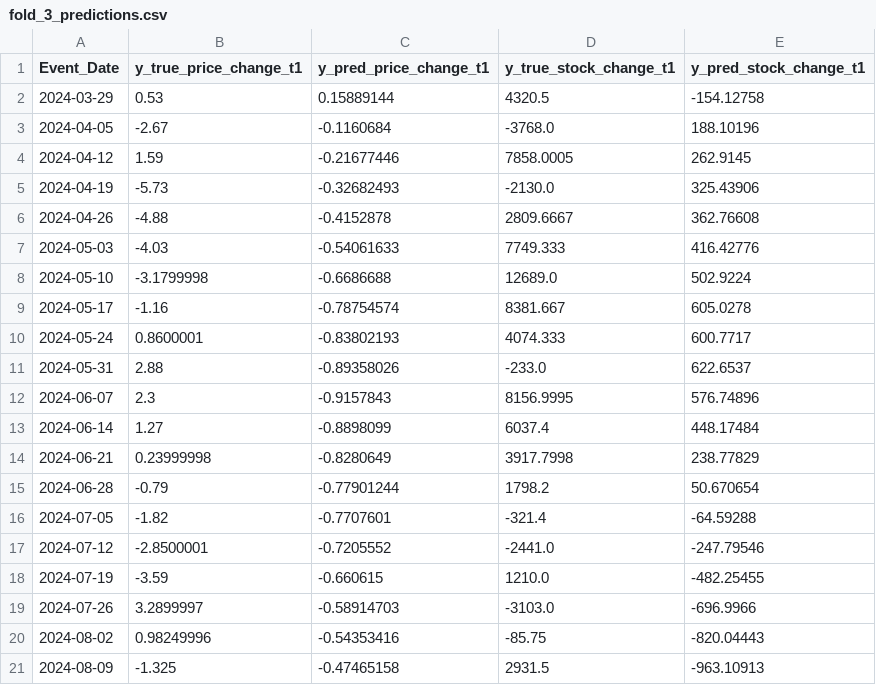
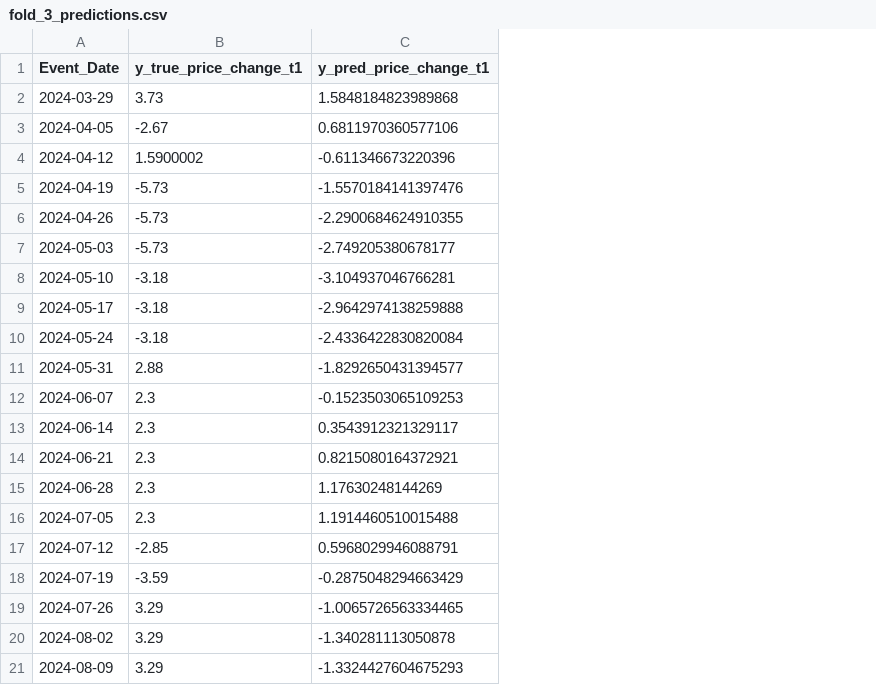
Before and after one commit to Vincenshat/oil-price-analysis, a CSV file: ML/outputs_lstm_wf/fold_3_predictions.csv, drawn as a sheet; the diff names each change by its address in the sheet, - before the commit and + after, or states it on an @@ line.

```diff
--- a/ML/outputs_lstm_wf/fold_3_predictions.csv
+++ b/ML/outputs_lstm_wf/fold_3_predictions.csv
-column D (y_true_stock_change_t1), rows 2-21: 4320.5 | -3768.0 | 7858.0005 | -2130.0 | 2809.6667 | 7749.333 | 12689.0 | 8381.667 | 4074.333 | -233.0 | 8156.9995 | 6037.4 | 3917.7998 | 1798.2 | -321.4 | -2441.0 | 1210.0 | -3103.0 | -85.75 | 2931.5
-column E (y_pred_stock_change_t1), rows 2-21: -154.12758 | 188.10196 | 262.9145 | 325.43906 | 362.76608 | 416.42776 | 502.9224 | 605.0278 | 600.7717 | 622.6537 | 576.74896 | 448.17484 | 238.77829 | 50.670654 | -64.59288 | -247.79546 | -482.25455 | -696.9966 | -820.04443 | -963.10913
-B2 (y_true_price_change_t1): 0.53
+B2 (y_true_price_change_t1): 3.73
-C2 (y_pred_price_change_t1): 0.15889144
+C2 (y_pred_price_change_t1): 1.5848184823989868
-C3 (y_pred_price_change_t1): -0.1160684
+C3 (y_pred_price_change_t1): 0.6811970360577106
-B4 (y_true_price_change_t1): 1.59
+B4 (y_true_price_change_t1): 1.5900002
-C4 (y_pred_price_change_t1): -0.21677446
+C4 (y_pred_price_change_t1): -0.611346673220396
-C5 (y_pred_price_change_t1): -0.32682493
+C5 (y_pred_price_change_t1): -1.5570184141397476
-B6 (y_true_price_change_t1): -4.88
+B6 (y_true_price_change_t1): -5.73
-C6 (y_pred_price_change_t1): -0.4152878
+C6 (y_pred_price_change_t1): -2.2900684624910355
-B7 (y_true_price_change_t1): -4.03
+B7 (y_true_price_change_t1): -5.73
-C7 (y_pred_price_change_t1): -0.54061633
+C7 (y_pred_price_change_t1): -2.749205380678177
-B8 (y_true_price_change_t1): -3.1799998
+B8 (y_true_price_change_t1): -3.18
-C8 (y_pred_price_change_t1): -0.6686688
+C8 (y_pred_price_change_t1): -3.104937046766281
-B9 (y_true_price_change_t1): -1.16
+B9 (y_true_price_change_t1): -3.18
-C9 (y_pred_price_change_t1): -0.78754574
+C9 (y_pred_price_change_t1): -2.9642974138259888
-B10 (y_true_price_change_t1): 0.8600001
+B10 (y_true_price_change_t1): -3.18
-C10 (y_pred_price_change_t1): -0.83802193
+C10 (y_pred_price_change_t1): -2.4336422830820084
-C11 (y_pred_price_change_t1): -0.89358026
+C11 (y_pred_price_change_t1): -1.8292650431394577
-C12 (y_pred_price_change_t1): -0.9157843
+C12 (y_pred_price_change_t1): -0.1523503065109253
-B13 (y_true_price_change_t1): 1.27
+B13 (y_true_price_change_t1): 2.3
-C13 (y_pred_price_change_t1): -0.8898099
+C13 (y_pred_price_change_t1): 0.3543912321329117
-B14 (y_true_price_change_t1): 0.23999998
+B14 (y_true_price_change_t1): 2.3
-C14 (y_pred_price_change_t1): -0.8280649
+C14 (y_pred_price_change_t1): 0.8215080164372921
-B15 (y_true_price_change_t1): -0.79
+B15 (y_true_price_change_t1): 2.3
-C15 (y_pred_price_change_t1): -0.77901244
+C15 (y_pred_price_change_t1): 1.17630248144269
-B16 (y_true_price_change_t1): -1.82
+B16 (y_true_price_change_t1): 2.3
-C16 (y_pred_price_change_t1): -0.7707601
+C16 (y_pred_price_change_t1): 1.1914460510015488
-B17 (y_true_price_change_t1): -2.8500001
+B17 (y_true_price_change_t1): -2.85
-C17 (y_pred_price_change_t1): -0.7205552
+C17 (y_pred_price_change_t1): 0.5968029946088791
-C18 (y_pred_price_change_t1): -0.660615
+C18 (y_pred_price_change_t1): -0.2875048294663429
-B19 (y_true_price_change_t1): 3.2899997
+B19 (y_true_price_change_t1): 3.29
-C19 (y_pred_price_change_t1): -0.58914703
+C19 (y_pred_price_change_t1): -1.0065726563334465
-B20 (y_true_price_change_t1): 0.98249996
+B20 (y_true_price_change_t1): 3.29
-C20 (y_pred_price_change_t1): -0.54353416
+C20 (y_pred_price_change_t1): -1.340281113050878
-B21 (y_true_price_change_t1): -1.325
+B21 (y_true_price_change_t1): 3.29
-C21 (y_pred_price_change_t1): -0.47465158
+C21 (y_pred_price_change_t1): -1.3324427604675293
```
Also changed, not shown: ML/outputs_lstm_wf/final_package/final_holdout_predictions.csv, ML/outputs_lstm_wf/final_package/final_train_history.csv, 53 other files.
